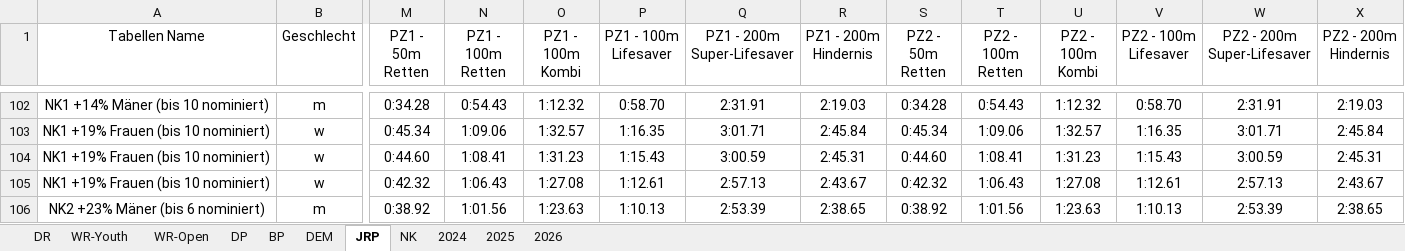
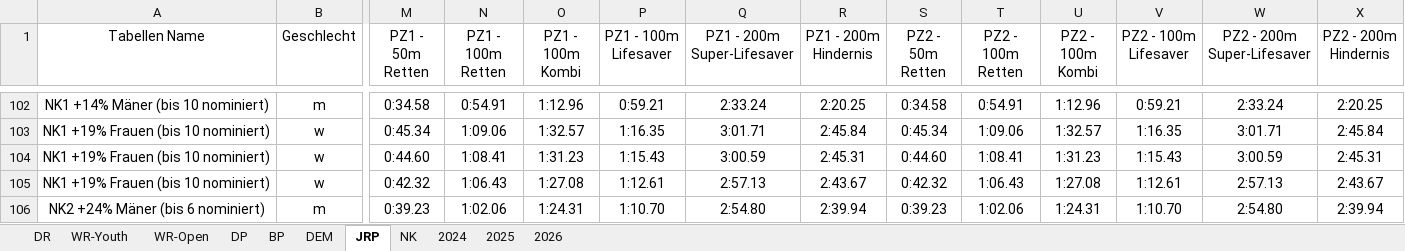
Before and after one commit to jp-gnad/Lifesaving_Baden, an Excel workbook: web/utilities/records_kriterien.xlsx, sheet JRP, drawn as a sheet; only a part is shown, gaps mark what is left out; values as stored, in another font and other column widths than the file's, no borders; charts and pictures and table styles not drawn; the diff covers the shown part only; the diff names each change by its address in the sheet, - before the commit and + after, or states it on an @@ line.

```diff
--- a/web/utilities/records_kriterien.xlsx (sheet JRP)
+++ b/web/utilities/records_kriterien.xlsx (sheet JRP)
-M102 (PZ1 - 50m Retten): 0:34.28
+M102 (PZ1 - 50m Retten): 0:34.58
-N102 (PZ1 - 100m Retten): 0:54.43
+N102 (PZ1 - 100m Retten): 0:54.91
-O102 (PZ1 - 100m Kombi): 1:12.32
+O102 (PZ1 - 100m Kombi): 1:12.96
-P102 (PZ1 - 100m Lifesaver): 0:58.70
+P102 (PZ1 - 100m Lifesaver): 0:59.21
-Q102 (PZ1 - 200m Super-Lifesaver): 2:31.91
+Q102 (PZ1 - 200m Super-Lifesaver): 2:33.24
-R102 (PZ1 - 200m Hindernis): 2:19.03
+R102 (PZ1 - 200m Hindernis): 2:20.25
-S102 (PZ2 - 50m Retten): 0:34.28
+S102 (PZ2 - 50m Retten): 0:34.58
-T102 (PZ2 - 100m Retten): 0:54.43
+T102 (PZ2 - 100m Retten): 0:54.91
-U102 (PZ2 - 100m Kombi): 1:12.32
+U102 (PZ2 - 100m Kombi): 1:12.96
-V102 (PZ2 - 100m Lifesaver): 0:58.70
+V102 (PZ2 - 100m Lifesaver): 0:59.21
-W102 (PZ2 - 200m Super-Lifesaver): 2:31.91
+W102 (PZ2 - 200m Super-Lifesaver): 2:33.24
-X102 (PZ2 - 200m Hindernis): 2:19.03
+X102 (PZ2 - 200m Hindernis): 2:20.25
-A106 (Tabellen Name): NK2 +23% Mäner (bis 6 nominiert)
+A106 (Tabellen Name): NK2 +24% Mäner (bis 6 nominiert)
-M106 (PZ1 - 50m Retten): 0:38.92
+M106 (PZ1 - 50m Retten): 0:39.23
-N106 (PZ1 - 100m Retten): 1:01.56
+N106 (PZ1 - 100m Retten): 1:02.06
-O106 (PZ1 - 100m Kombi): 1:23.63
+O106 (PZ1 - 100m Kombi): 1:24.31
-P106 (PZ1 - 100m Lifesaver): 1:10.13
+P106 (PZ1 - 100m Lifesaver): 1:10.70
-Q106 (PZ1 - 200m Super-Lifesaver): 2:53.39
+Q106 (PZ1 - 200m Super-Lifesaver): 2:54.80
-R106 (PZ1 - 200m Hindernis): 2:38.65
+R106 (PZ1 - 200m Hindernis): 2:39.94
-S106 (PZ2 - 50m Retten): 0:38.92
+S106 (PZ2 - 50m Retten): 0:39.23
-T106 (PZ2 - 100m Retten): 1:01.56
+T106 (PZ2 - 100m Retten): 1:02.06
-U106 (PZ2 - 100m Kombi): 1:23.63
+U106 (PZ2 - 100m Kombi): 1:24.31
-V106 (PZ2 - 100m Lifesaver): 1:10.13
+V106 (PZ2 - 100m Lifesaver): 1:10.70
-W106 (PZ2 - 200m Super-Lifesaver): 2:53.39
+W106 (PZ2 - 200m Super-Lifesaver): 2:54.80
-X106 (PZ2 - 200m Hindernis): 2:38.65
+X106 (PZ2 - 200m Hindernis): 2:39.94
```
Also changed, not shown: 161 edited cells elsewhere in this sheet, sheet NK, charts or pictures.
